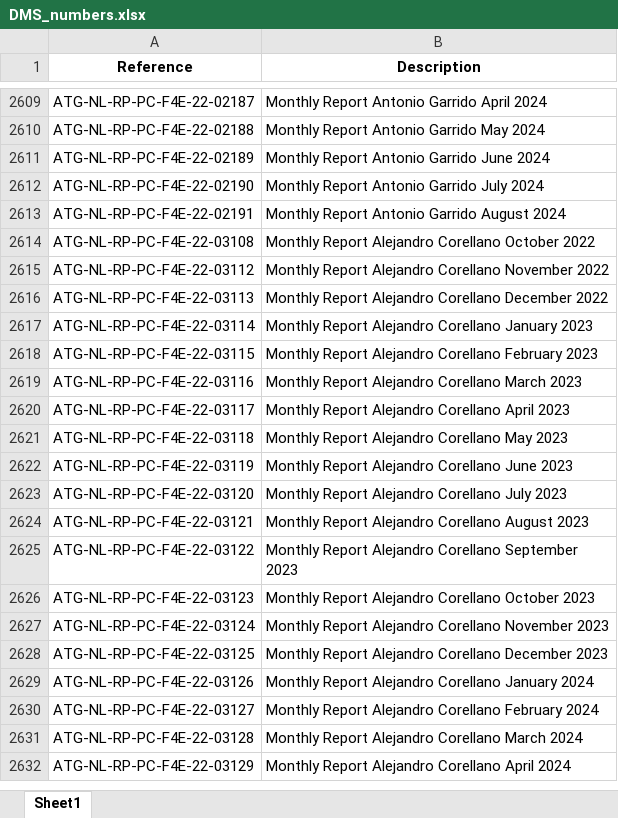
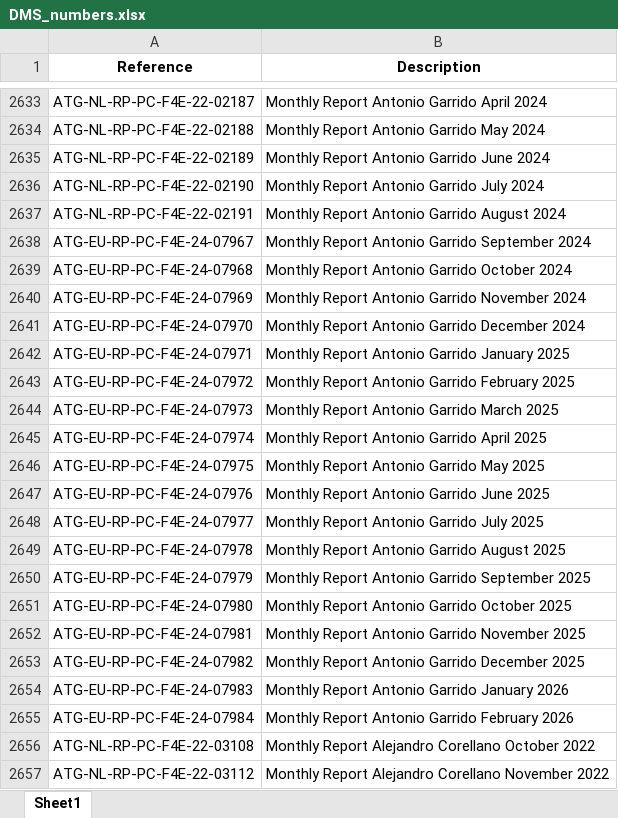
Before and after one commit to dodu94/MR, an Excel workbook: DMS_numbers.xlsx, sheet Sheet1, drawn as a sheet; only a part is shown, gaps mark what is left out; the shorter side is filled out with more unchanged rows; values as stored, in another font and other column widths than the file's, no borders; the diff covers the shown part only; the diff names each change by its address in the sheet, - before the commit and + after, or states it on an @@ line.

```diff
--- a/DMS_numbers.xlsx (sheet Sheet1)
+++ b/DMS_numbers.xlsx (sheet Sheet1)
+row 2638: ATG-EU-RP-PC-F4E-24-07967 | Monthly Report Antonio Garrido September 2024
+row 2639: ATG-EU-RP-PC-F4E-24-07968 | Monthly Report Antonio Garrido October 2024
+row 2640: ATG-EU-RP-PC-F4E-24-07969 | Monthly Report Antonio Garrido November 2024
+row 2641: ATG-EU-RP-PC-F4E-24-07970 | Monthly Report Antonio Garrido December 2024
+row 2642: ATG-EU-RP-PC-F4E-24-07971 | Monthly Report Antonio Garrido January 2025
+row 2643: ATG-EU-RP-PC-F4E-24-07972 | Monthly Report Antonio Garrido February 2025
+row 2644: ATG-EU-RP-PC-F4E-24-07973 | Monthly Report Antonio Garrido March 2025
+row 2645: ATG-EU-RP-PC-F4E-24-07974 | Monthly Report Antonio Garrido April 2025
+row 2646: ATG-EU-RP-PC-F4E-24-07975 | Monthly Report Antonio Garrido May 2025
+row 2647: ATG-EU-RP-PC-F4E-24-07976 | Monthly Report Antonio Garrido June 2025
+row 2648: ATG-EU-RP-PC-F4E-24-07977 | Monthly Report Antonio Garrido July 2025
+row 2649: ATG-EU-RP-PC-F4E-24-07978 | Monthly Report Antonio Garrido August 2025
+row 2650: ATG-EU-RP-PC-F4E-24-07979 | Monthly Report Antonio Garrido September 2025
+row 2651: ATG-EU-RP-PC-F4E-24-07980 | Monthly Report Antonio Garrido October 2025
+row 2652: ATG-EU-RP-PC-F4E-24-07981 | Monthly Report Antonio Garrido November 2025
+row 2653: ATG-EU-RP-PC-F4E-24-07982 | Monthly Report Antonio Garrido December 2025
+row 2654: ATG-EU-RP-PC-F4E-24-07983 | Monthly Report Antonio Garrido January 2026
+row 2655: ATG-EU-RP-PC-F4E-24-07984 | Monthly Report Antonio Garrido February 2026
```
Also changed, not shown: 24 added rows and 18 edited cells elsewhere in this sheet.
